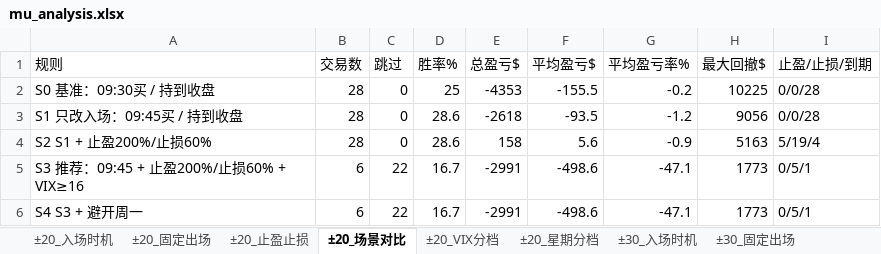
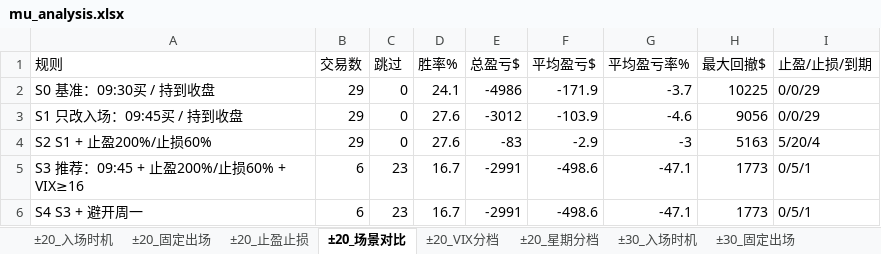
Before and after one commit to wzhihui5990-prog/stock, an Excel workbook: MU/2-mu末日期权开盘+-20和+-30的双买合同/data/mu_analysis.xlsx, sheet ±20_场景对比, drawn as a sheet; values as stored, in another font and other column widths than the file's, no borders; the diff names each change by its address in the sheet, - before the commit and + after, or states it on an @@ line.

```diff
--- a/MU/2-mu末日期权开盘+-20和+-30的双买合同/data/mu_analysis.xlsx (sheet ±20_场景对比)
+++ b/MU/2-mu末日期权开盘+-20和+-30的双买合同/data/mu_analysis.xlsx (sheet ±20_场景对比)
-B2:B4 (交易数): 28
+B2:B4 (交易数): 29
-D2 (胜率%): 25
+D2 (胜率%): 24.1
-E2 (总盈亏$): -4353
+E2 (总盈亏$): -4986
-F2 (平均盈亏$): -155.5
+F2 (平均盈亏$): -171.9
-G2 (平均盈亏率%): -0.2
+G2 (平均盈亏率%): -3.7
-I2:I3 (止盈/止损/到期): 0/0/28
+I2:I3 (止盈/止损/到期): 0/0/29
-D3:D4 (胜率%): 28.6
+D3:D4 (胜率%): 27.6
-E3 (总盈亏$): -2618
+E3 (总盈亏$): -3012
-F3 (平均盈亏$): -93.5
+F3 (平均盈亏$): -103.9
-G3 (平均盈亏率%): -1.2
+G3 (平均盈亏率%): -4.6
-E4 (总盈亏$): 158
+E4 (总盈亏$): -83
-F4 (平均盈亏$): 5.6
+F4 (平均盈亏$): -2.9
-G4 (平均盈亏率%): -0.9
+G4 (平均盈亏率%): -3
-I4 (止盈/止损/到期): 5/19/4
+I4 (止盈/止损/到期): 5/20/4
-C5:C6 (跳过): 22
+C5:C6 (跳过): 23
```
Also changed, not shown: sheet ±20_止盈止损, sheet ±30_止盈止损, sheet ±30_固定出场, sheet ±20_固定出场, sheet ±20_入场时机, sheet ±30_入场时机, 5 more sheets, MU/2-mu末日期权开盘+-20和+-30的双买合同/data/mu_0dte_options_open_offset20.xlsx, MU/2-mu末日期权开盘+-20和+-30的双买合同/data/mu_0dte_options_open_offset30.xlsx, 7 other files.
